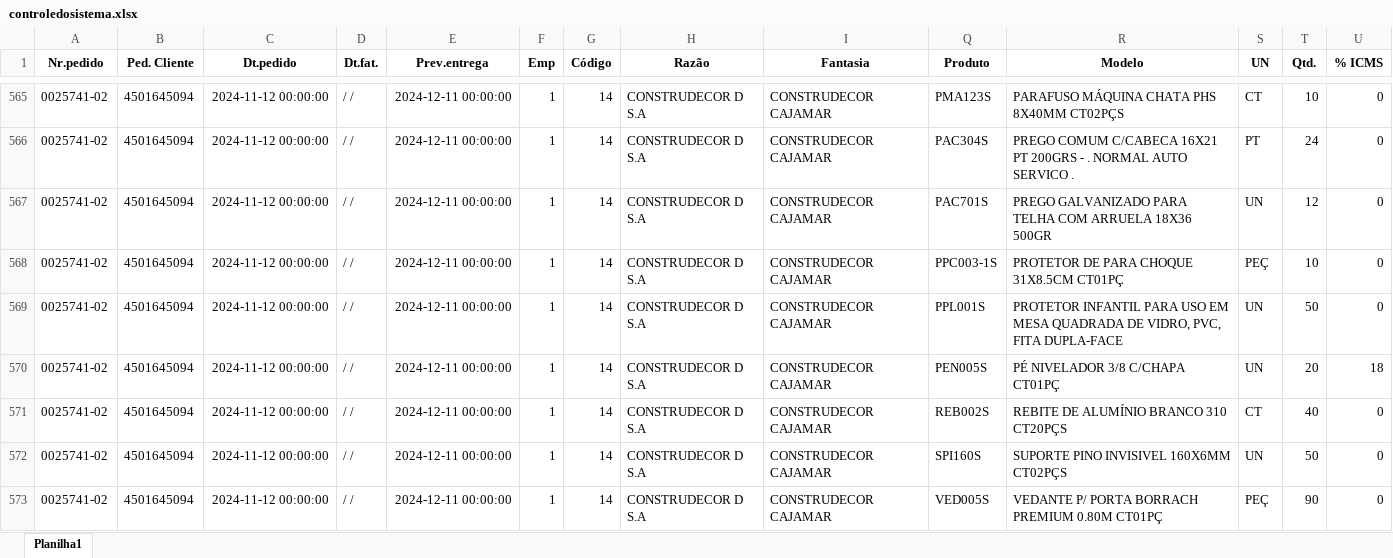
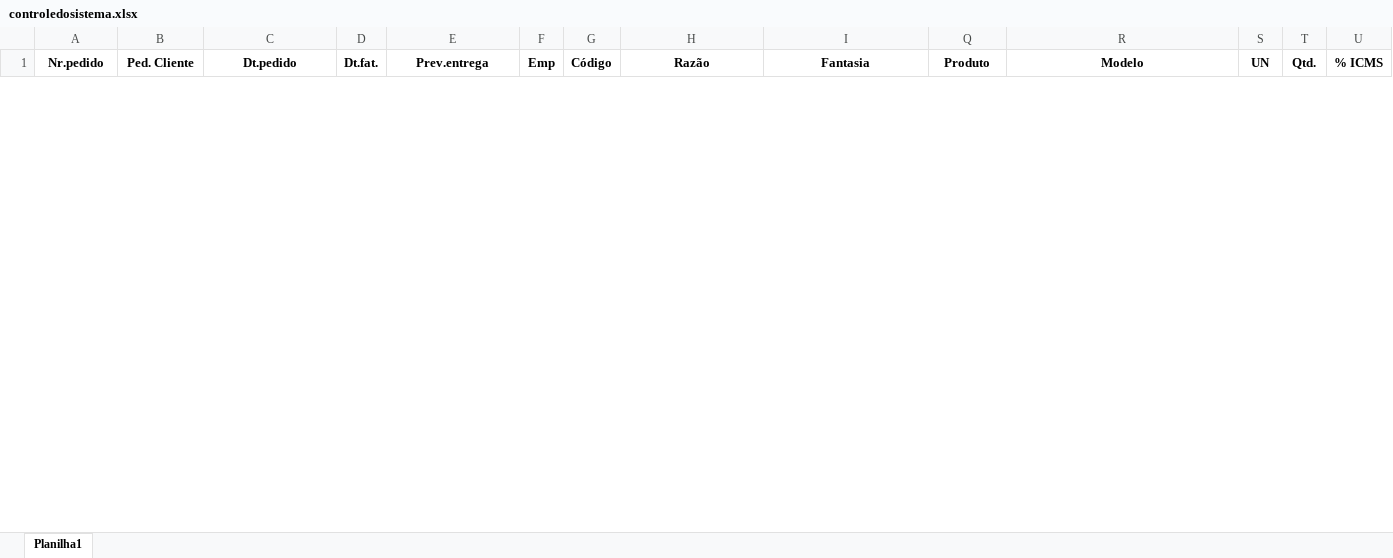
Before and after one commit to zcaus/dash, an Excel workbook: planilha/controledosistema.xlsx, sheet Planilha1, drawn as a sheet; only a part is shown, gaps mark what is left out; values as stored, in another font and other column widths than the file's, no borders; removed rows and columns are numbered as before the commit, all else as after; rows hold the shown columns only; the diff covers the shown part only; the diff names each change by its address in the sheet, - before the commit and + after, or states it on an @@ line.

```diff
--- a/planilha/controledosistema.xlsx (sheet Planilha1)
+++ b/planilha/controledosistema.xlsx (sheet Planilha1)
@@ row 565 hidden: 0025741-02 | 4501645094 | 2024-11-12 00:00:00 | / / | 2024-12-11 00:00:00 | 1 | 14 | CONSTRUDECOR D S.A | CONSTRUDECOR CAJAMAR | PMA123S | PARAFUSO MÁQUINA CHATA PHS 8X40MM CT02PÇS | CT | 10 | 0 @@
@@ row 566 hidden: 0025741-02 | 4501645094 | 2024-11-12 00:00:00 | / / | 2024-12-11 00:00:00 | 1 | 14 | CONSTRUDECOR D S.A | CONSTRUDECOR CAJAMAR | PAC304S | PREGO COMUM C/CABECA 16X21 PT 200GRS - . NORMAL AUTO SERVICO . | PT | 24 | 0 @@
@@ row 567 hidden: 0025741-02 | 4501645094 | 2024-11-12 00:00:00 | / / | 2024-12-11 00:00:00 | 1 | 14 | CONSTRUDECOR D S.A | CONSTRUDECOR CAJAMAR | PAC701S | PREGO GALVANIZADO PARA TELHA COM ARRUELA 18X36 500GR | UN | 12 | 0 @@
@@ row 568 hidden: 0025741-02 | 4501645094 | 2024-11-12 00:00:00 | / / | 2024-12-11 00:00:00 | 1 | 14 | CONSTRUDECOR D S.A | CONSTRUDECOR CAJAMAR | PPC003-1S | PROTETOR DE PARA CHOQUE 31X8.5CM CT01PÇ | PEÇ | 10 | 0 @@
@@ row 569 hidden: 0025741-02 | 4501645094 | 2024-11-12 00:00:00 | / / | 2024-12-11 00:00:00 | 1 | 14 | CONSTRUDECOR D S.A | CONSTRUDECOR CAJAMAR | PPL001S | PROTETOR INFANTIL PARA USO EM MESA QUADRADA DE VIDRO, PVC, FITA DUPLA-FACE | UN | 50 | 0 @@
@@ row 570 hidden: 0025741-02 | 4501645094 | 2024-11-12 00:00:00 | / / | 2024-12-11 00:00:00 | 1 | 14 | CONSTRUDECOR D S.A | CONSTRUDECOR CAJAMAR | PEN005S | PÉ NIVELADOR 3/8 C/CHAPA CT01PÇ | UN | 20 | 18 @@
@@ row 571 hidden: 0025741-02 | 4501645094 | 2024-11-12 00:00:00 | / / | 2024-12-11 00:00:00 | 1 | 14 | CONSTRUDECOR D S.A | CONSTRUDECOR CAJAMAR | REB002S | REBITE DE ALUMÍNIO BRANCO 310 CT20PÇS | CT | 40 | 0 @@
@@ row 572 hidden: 0025741-02 | 4501645094 | 2024-11-12 00:00:00 | / / | 2024-12-11 00:00:00 | 1 | 14 | CONSTRUDECOR D S.A | CONSTRUDECOR CAJAMAR | SPI160S | SUPORTE PINO INVISIVEL 160X6MM CT02PÇS | UN | 50 | 0 @@
@@ row 573 hidden: 0025741-02 | 4501645094 | 2024-11-12 00:00:00 | / / | 2024-12-11 00:00:00 | 1 | 14 | CONSTRUDECOR D S.A | CONSTRUDECOR CAJAMAR | VED005S | VEDANTE P/ PORTA BORRACH PREMIUM 0.80M CT01PÇ | PEÇ | 90 | 0 @@
```
Also changed, not shown: 15 hidden or unhidden rows elsewhere in this sheet, hidden cells, 1 other file.
